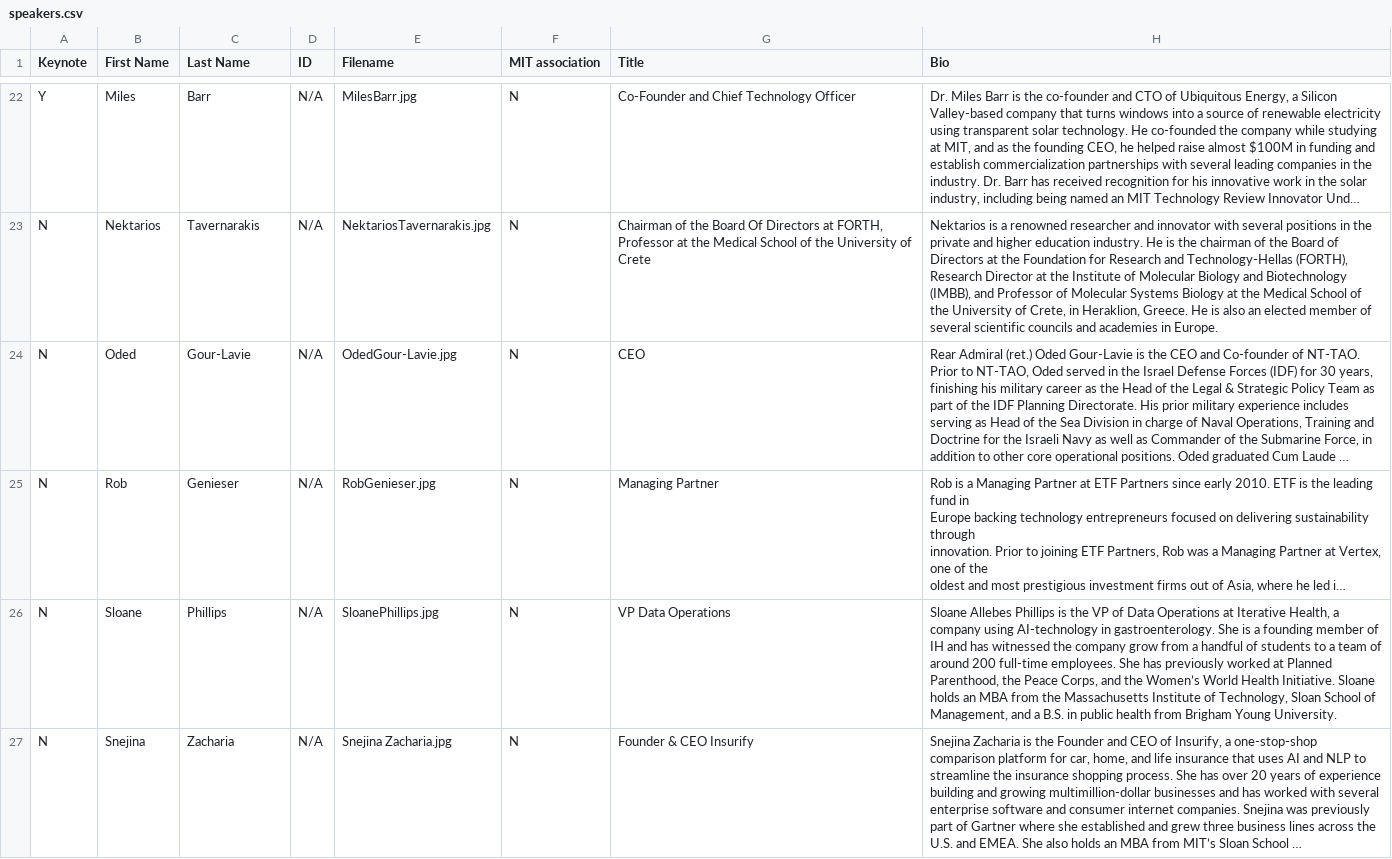
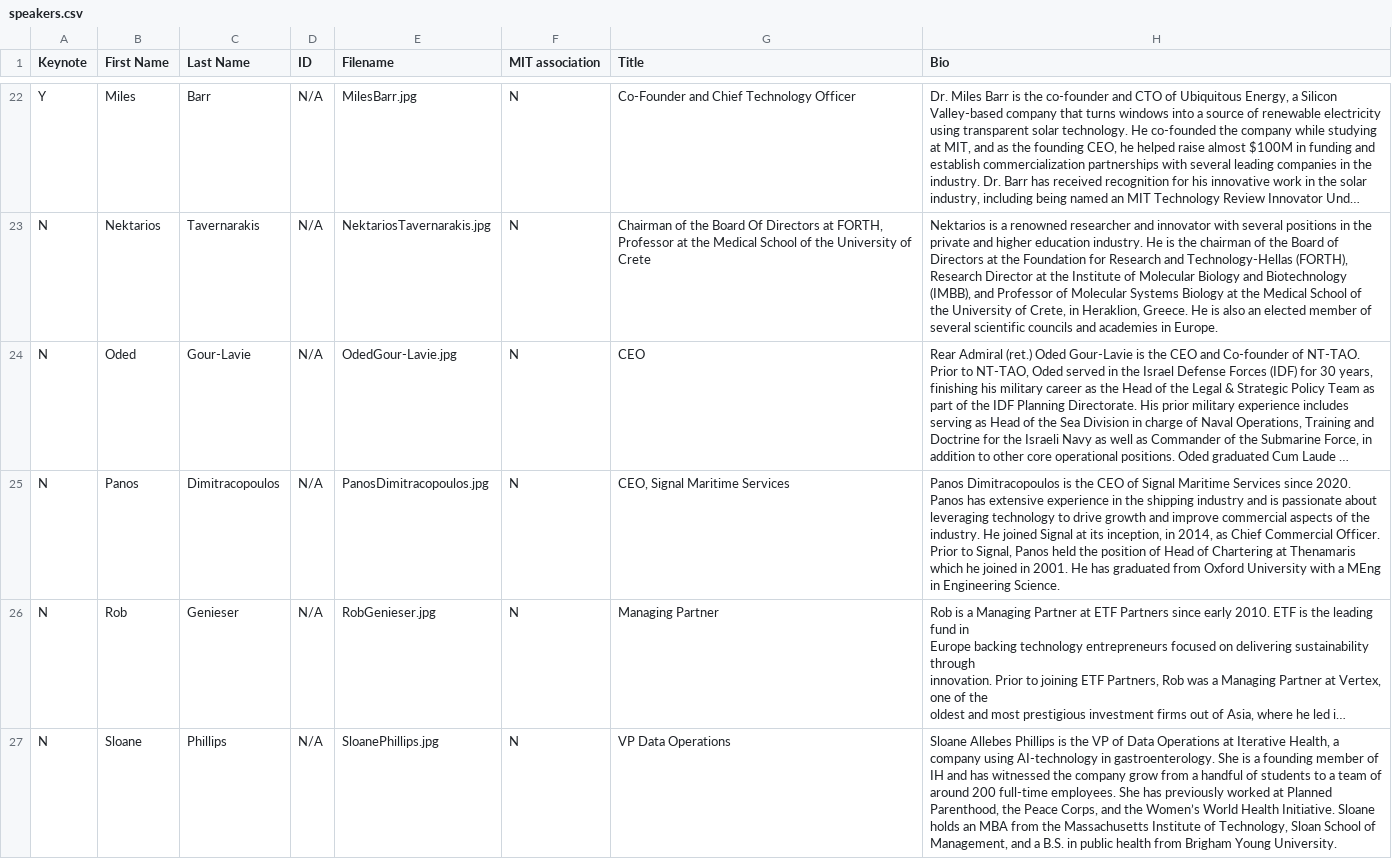
Before and after one commit to farhankhd/gsw-2023, a CSV file: data/speakers.csv, drawn as a sheet; only a part is shown, gaps mark what is left out; the shorter side is filled out with more unchanged rows; long unchanged cells end in …; the diff names each change by its address in the sheet, - before the commit and + after, or states it on an @@ line.

Commit message:
Add files via upload

```diff
--- a/data/speakers.csv
+++ b/data/speakers.csv
+row 25: N | Panos | Dimitracopoulos | N/A | PanosDimitracopoulos.jpg | N | CEO, Signal Maritime Services | Panos Dimitracopoulos is the CEO of Signal Maritime Services since 2020. Panos has extensive experience in the shipping industry and is passionate about leveraging technology to drive growth and improve commercial aspects of the industry. He joined Signal at its inception, in 2014, as Chief Commercial Officer. Prior to Signal, Panos held the position of Head of Chartering at Thenamaris which he joined in 2001. He has graduated from Oxford University with a MEng in Engineering Science.
```
